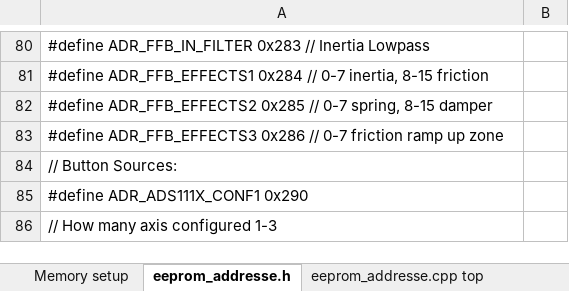
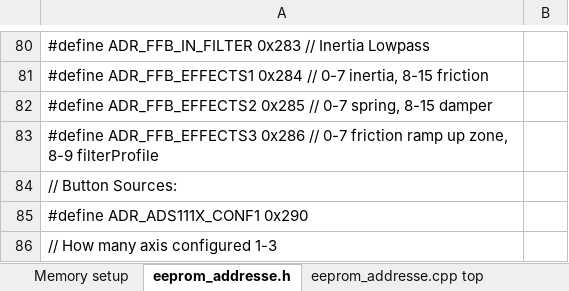
Before and after one commit to Ultrawipf/OpenFFBoard, an Excel workbook: Firmware/memory_map.xlsx, sheet eeprom_addresse.h, drawn as a sheet; only a part is shown, gaps mark what is left out; values as stored, in another font and other column widths than the file's, no borders; the diff names each change by its address in the sheet, - before the commit and + after, or states it on an @@ line.

Commit message:
Add profile manager on conditional effects.

```diff
--- a/Firmware/memory_map.xlsx (sheet eeprom_addresse.h)
+++ b/Firmware/memory_map.xlsx (sheet eeprom_addresse.h)
-A83: …ramp up zone
+A83: …ramp up zone, 8-9 filterProfile
```
Also changed, not shown: sheet Memory setup, 4 other files.
